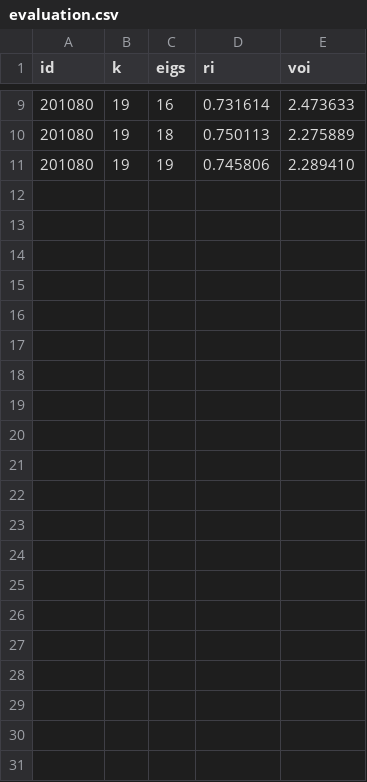
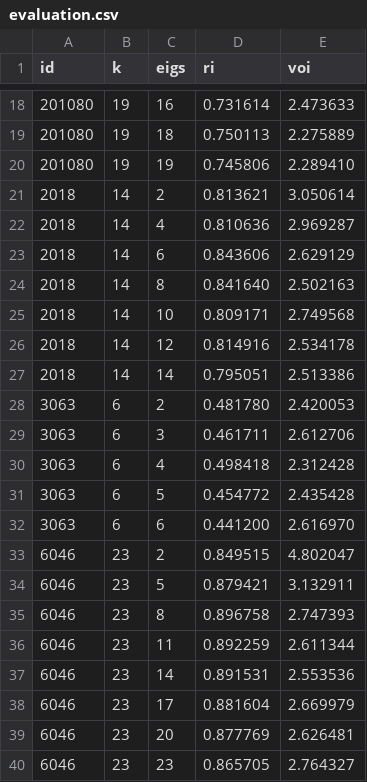
Before and after one commit to jimenacotera/Spectral-Clustering-Similarity-Graphs, a CSV file: results/bsds/evaluation.csv, drawn as a sheet; only a part is shown, gaps mark what is left out; the diff covers the shown part only.

```diff
--- a/results/bsds/evaluation.csv
+++ b/results/bsds/evaluation.csv
@@ -11,0 +21,20 @@ id, k, eigs, ri, voi
+2018,14,2,0.813621,3.050614
+2018,14,4,0.810636,2.969287
+2018,14,6,0.843606,2.629129
+2018,14,8,0.841640,2.502163
+2018,14,10,0.809171,2.749568
+2018,14,12,0.814916,2.534178
+2018,14,14,0.795051,2.513386
+3063,6,2,0.481780,2.420053
+3063,6,3,0.461711,2.612706
+3063,6,4,0.498418,2.312428
+3063,6,5,0.454772,2.435428
+3063,6,6,0.441200,2.616970
+6046,23,2,0.849515,4.802047
+6046,23,5,0.879421,3.132911
+6046,23,8,0.896758,2.747393
+6046,23,11,0.892259,2.611344
+6046,23,14,0.891531,2.553536
+6046,23,17,0.881604,2.669979
+6046,23,20,0.877769,2.626481
+6046,23,23,0.865705,2.764327
```
Also changed, not shown: 9 added rows elsewhere in this file, 32 other files.
